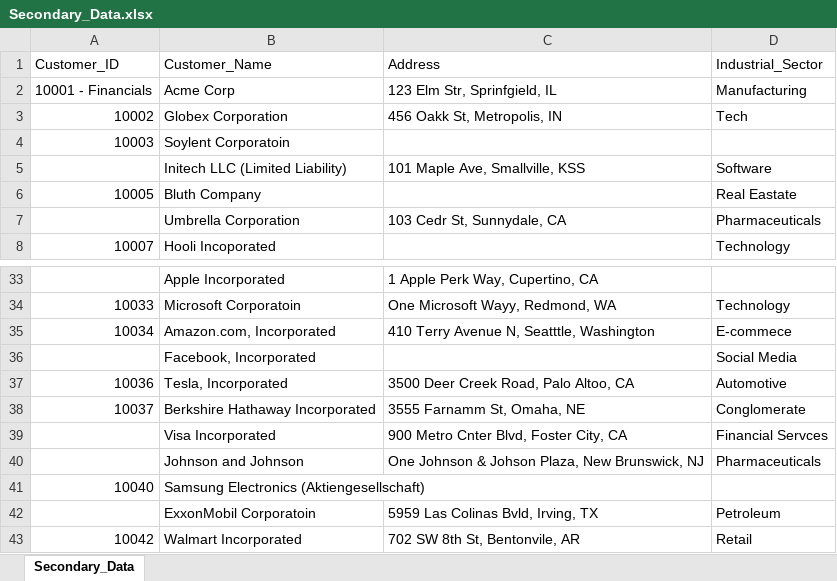
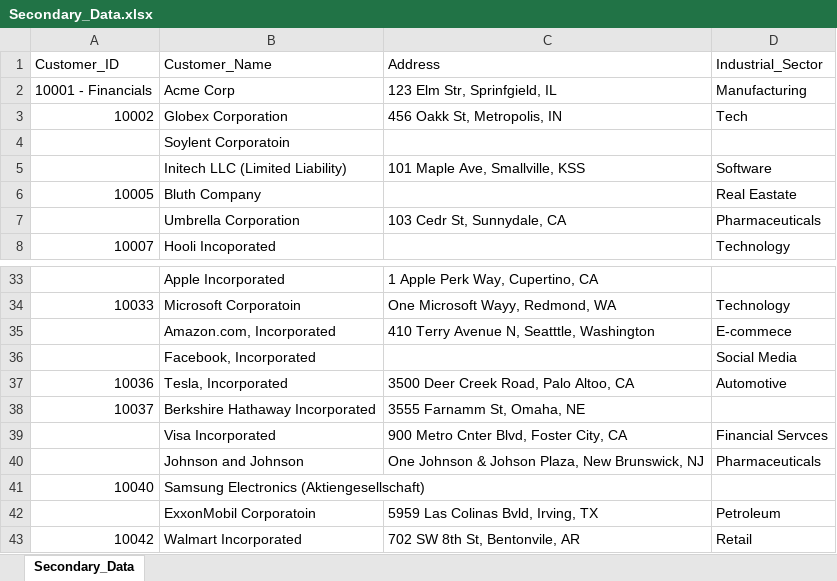
Before and after one commit to luislascano01/AI_VLookUp, an Excel workbook: Sample_Dataset/Secondary_Data.xlsx, sheet Secondary_Data, drawn as a sheet; only a part is shown, gaps mark what is left out; values as stored, in another font and other column widths than the file's, no borders; conditional formats not drawn; the diff covers the shown part only; the diff names each change by its address in the sheet, - before the commit and + after, or states it on an @@ line.

```diff
--- a/Sample_Dataset/Secondary_Data.xlsx (sheet Secondary_Data)
+++ b/Sample_Dataset/Secondary_Data.xlsx (sheet Secondary_Data)
-A4 (Customer_ID): 10003
+A4 (Customer_ID): (empty)
-A35 (Customer_ID): 10034
+A35 (Customer_ID): (empty)
-D38 (Industrial_Sector): Conglomerate
+D38 (Industrial_Sector): (empty)
```
Also changed, not shown: 3 added rows, 3 removed rows and 19 edited cells elsewhere in this sheet, OperatingDir/results_analysis.xlsx, Sample_Dataset/Primary_Reference_Table.xlsx, 5 other files.
